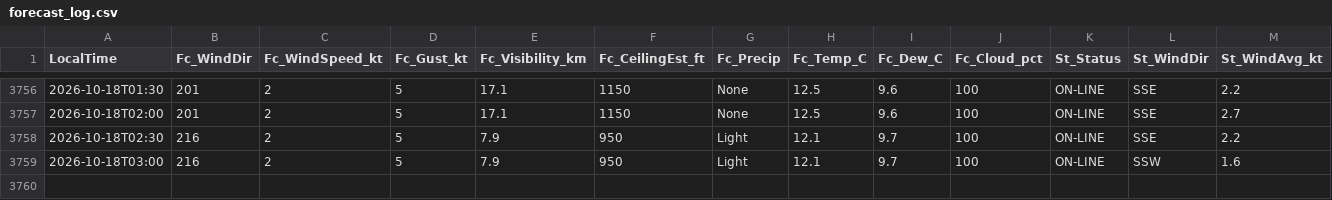
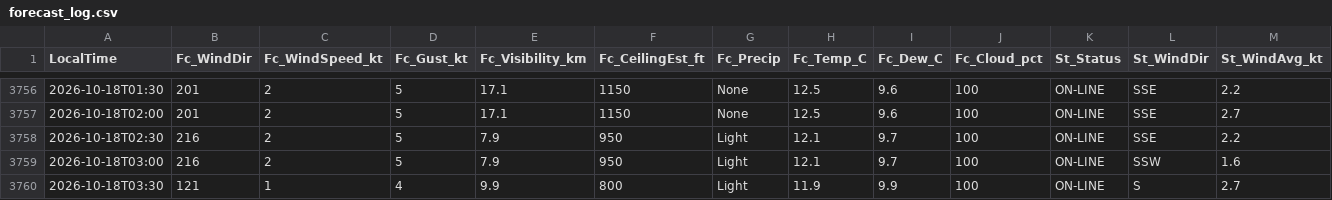
Before and after one commit to JuniorJoseph1981/FASX-Weather, a CSV file: data/forecast_log.csv, drawn as a sheet; only a part is shown, gaps mark what is left out; rows hold the shown columns only; the diff names each change by its address in the sheet, - before the commit and + after, or states it on an @@ line.

Commit message:
Log forecast 2026-10-18T03:30 (station)

```diff
--- a/data/forecast_log.csv
+++ b/data/forecast_log.csv
+row 3760: 2026-10-18T03:30 | 121 | 1 | 4 | 9.9 | 800 | Light | 11.9 | 9.9 | 100 | ON-LINE | S | 2.7
```
